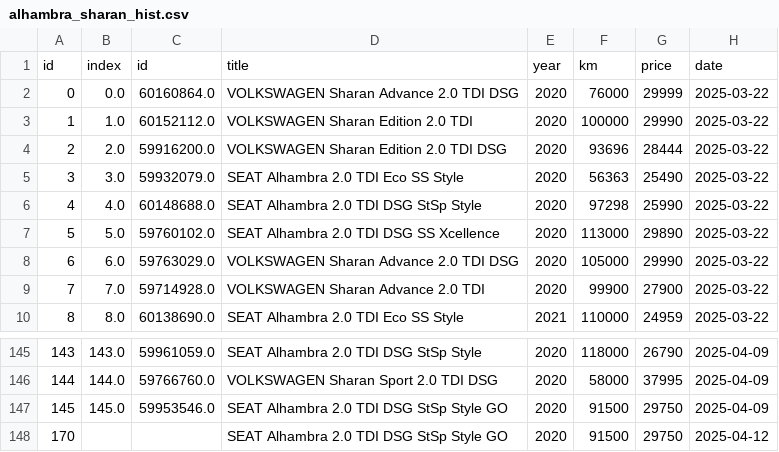
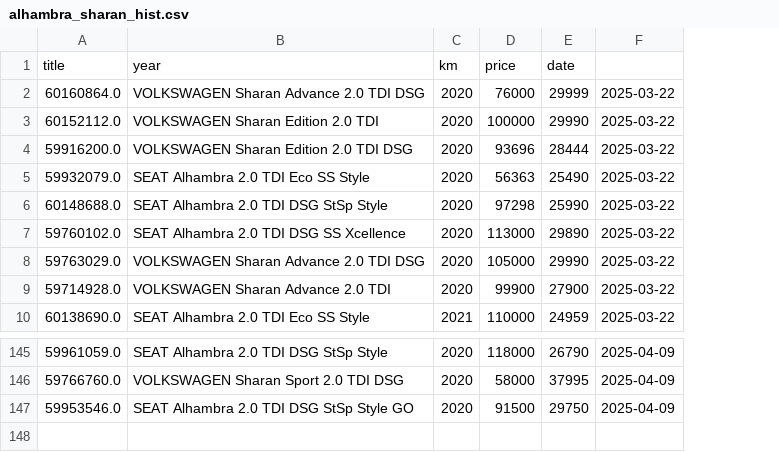
Before and after one commit to Quejicus/coches, a CSV file: data/alhambra_sharan_hist.csv, drawn as a sheet; only a part is shown, gaps mark what is left out; removed rows and columns are numbered as before the commit, all else as after; the diff names each change by its address in the sheet, - before the commit and + after, or states it on an @@ line.

Commit message:
csv corregido

```diff
--- a/data/alhambra_sharan_hist.csv
+++ b/data/alhambra_sharan_hist.csv
-column A, rows 2-10: 0 | 1 | 2 | 3 | 4 | 5 | 6 | 7 | 8; rows 145-147: 143 | 144 | 145
-column B, rows 2-10: 0.0 | 1.0 | 2.0 | 3.0 | 4.0 | 5.0 | 6.0 | 7.0 | 8.0; rows 145-147: 143.0 | 144.0 | 145.0
-row 1: id | index | id | title | year | km | price | date
+row 1: title | year | km | price | date
-row 148: 170 |  |  | SEAT Alhambra 2.0 TDI DSG StSp Style GO | 2020 | 91500 | 29750 | 2025-04-12
```
